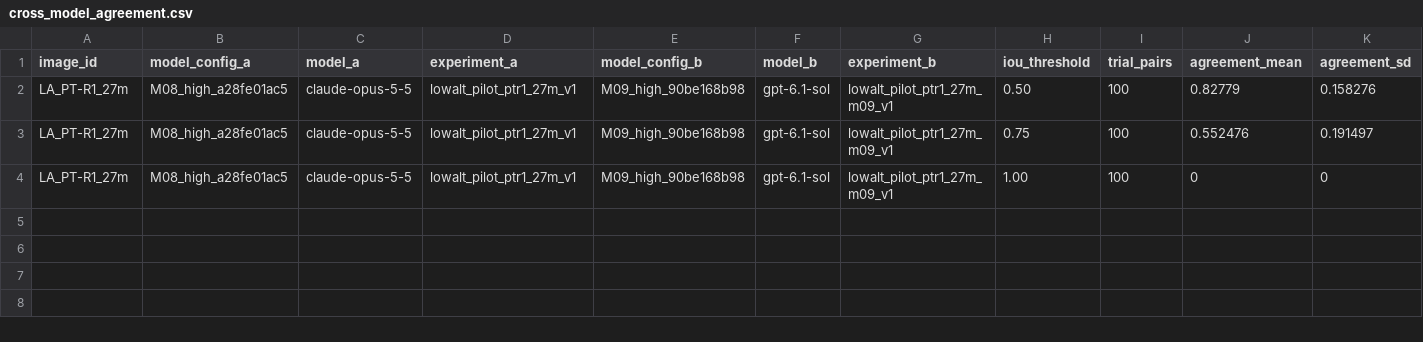
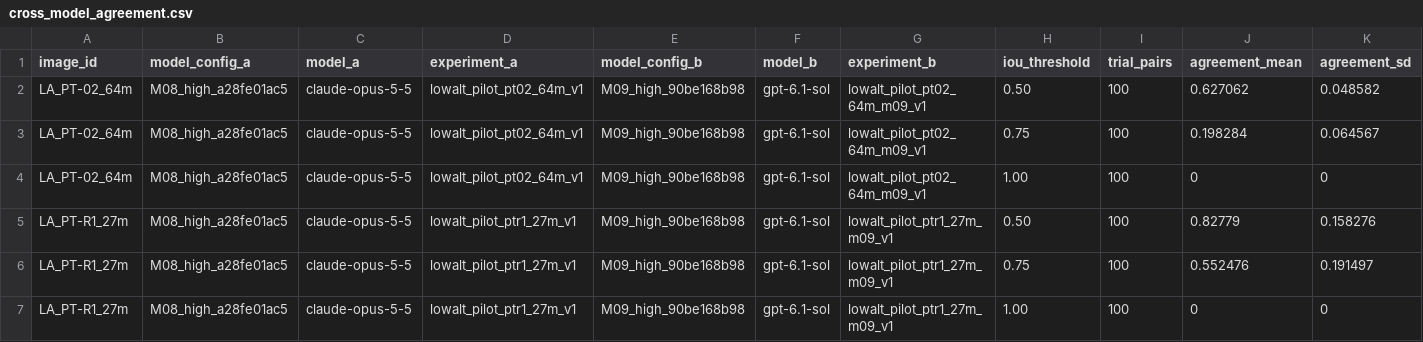
Before and after one commit to gabrielpriante/tree_boxes, a CSV file: evaluation_results/cross_model_agreement.csv, drawn as a sheet; only a part is shown; rows hold the shown columns only; the diff names each change by its address in the sheet, - before the commit and + after, or states it on an @@ line.

```diff
--- a/evaluation_results/cross_model_agreement.csv
+++ b/evaluation_results/cross_model_agreement.csv
+row 2: LA_PT-02_64m | M08_high_a28fe01ac5 | claude-opus-5-5 | lowalt_pilot_pt02_64m_v1 | M09_high_90be168b98 | gpt-6.1-sol | lowalt_pilot_pt02_64m_m09_v1 | 0.50 | 100 | 0.627062 | 0.048582
+row 3: LA_PT-02_64m | M08_high_a28fe01ac5 | claude-opus-5-5 | lowalt_pilot_pt02_64m_v1 | M09_high_90be168b98 | gpt-6.1-sol | lowalt_pilot_pt02_64m_m09_v1 | 0.75 | 100 | 0.198284 | 0.064567
+row 4: LA_PT-02_64m | M08_high_a28fe01ac5 | claude-opus-5-5 | lowalt_pilot_pt02_64m_v1 | M09_high_90be168b98 | gpt-6.1-sol | lowalt_pilot_pt02_64m_m09_v1 | 1.00 | 100 | 0 | 0
```
Also changed, not shown: evaluation_results/count_consistency.csv, evaluation_results/count_vs_field_inventory.csv, 21 other files.
